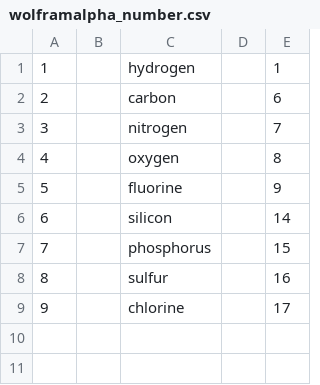
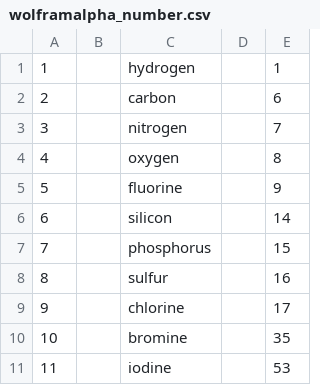
Before and after one commit to alex-l-m/two-heavy-atoms-electronegativity, a CSV file: wolframalpha_number.csv, drawn as a sheet.

```diff
--- a/wolframalpha_number.csv
+++ b/wolframalpha_number.csv
@@ -9 +9,3 @@
 9,"","chlorine","",17,""
+10,"","bromine","",35,""
+11,"","iodine","",53,""
```
Also changed, not shown: wolframalpha_ip.csv, 2 other files.
